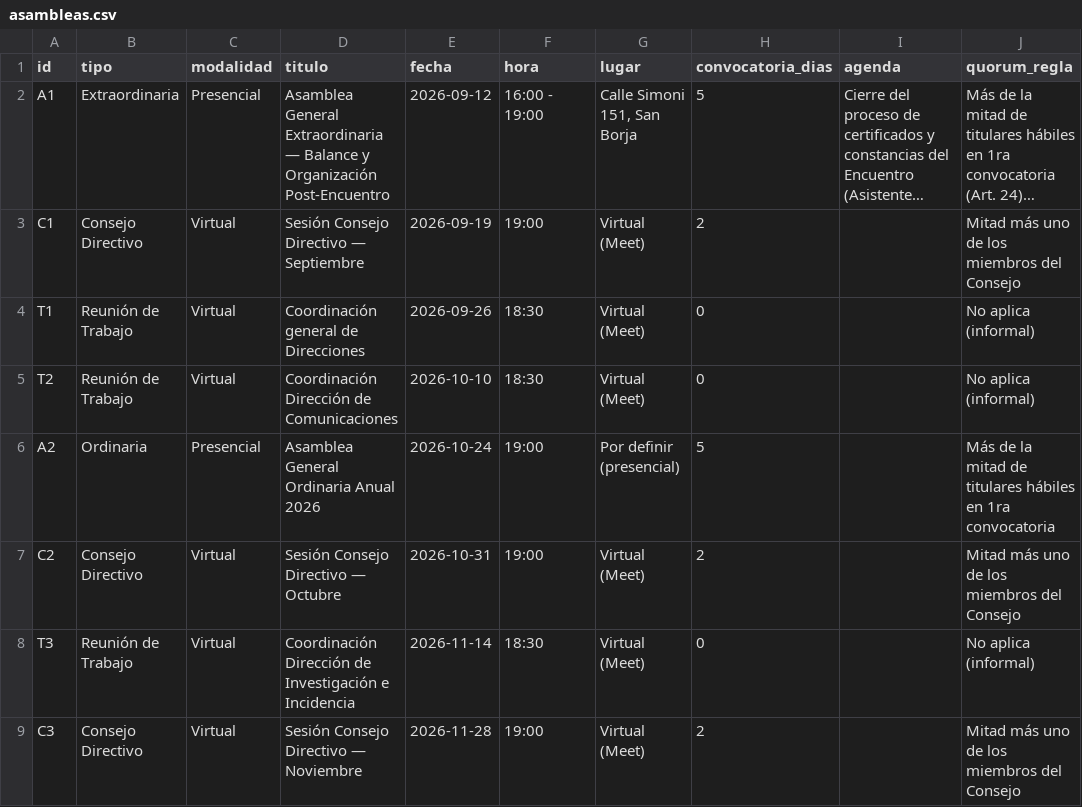
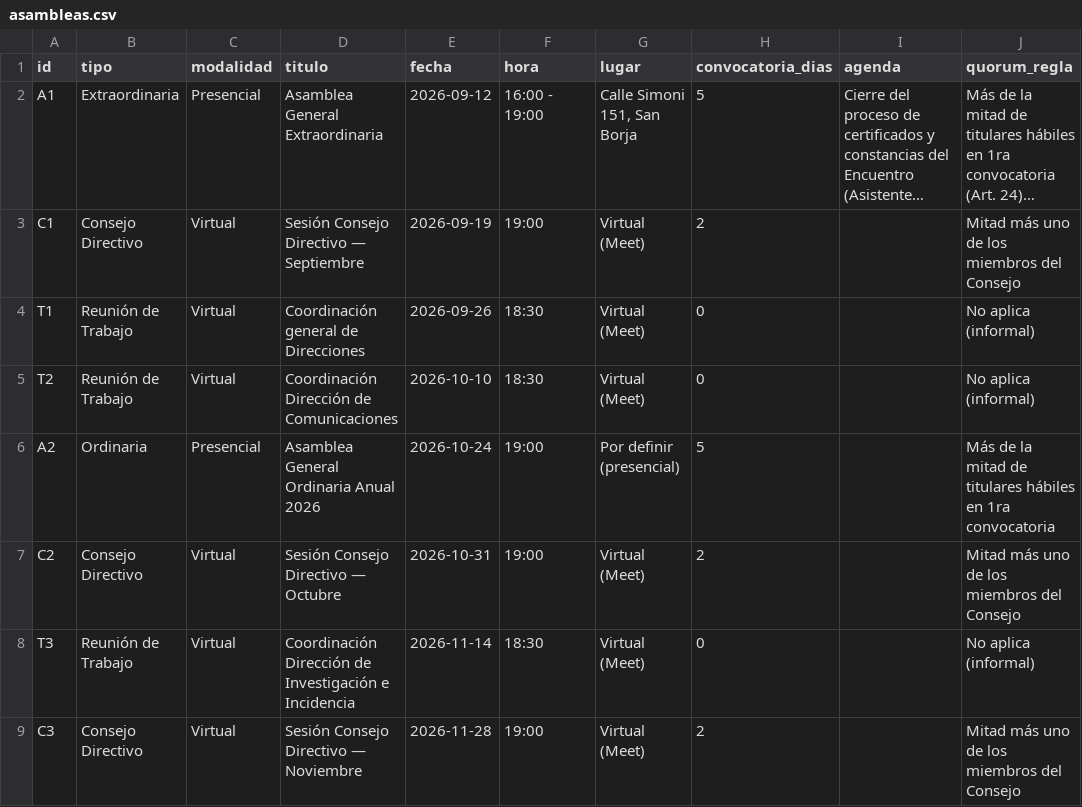
Before and after one commit to szarate88/sidereus-dashboard, a CSV file: data/asambleas.csv, drawn as a sheet; only a part is shown; long unchanged cells end in …; the diff names each change by its address in the sheet, - before the commit and + after, or states it on an @@ line.

Commit message:
Add files via upload

```diff
--- a/data/asambleas.csv
+++ b/data/asambleas.csv
-D2 (titulo): …General Extraordinaria — Balance y Organización Post-Encuentro
+D2 (titulo): …General Extraordinaria
```
